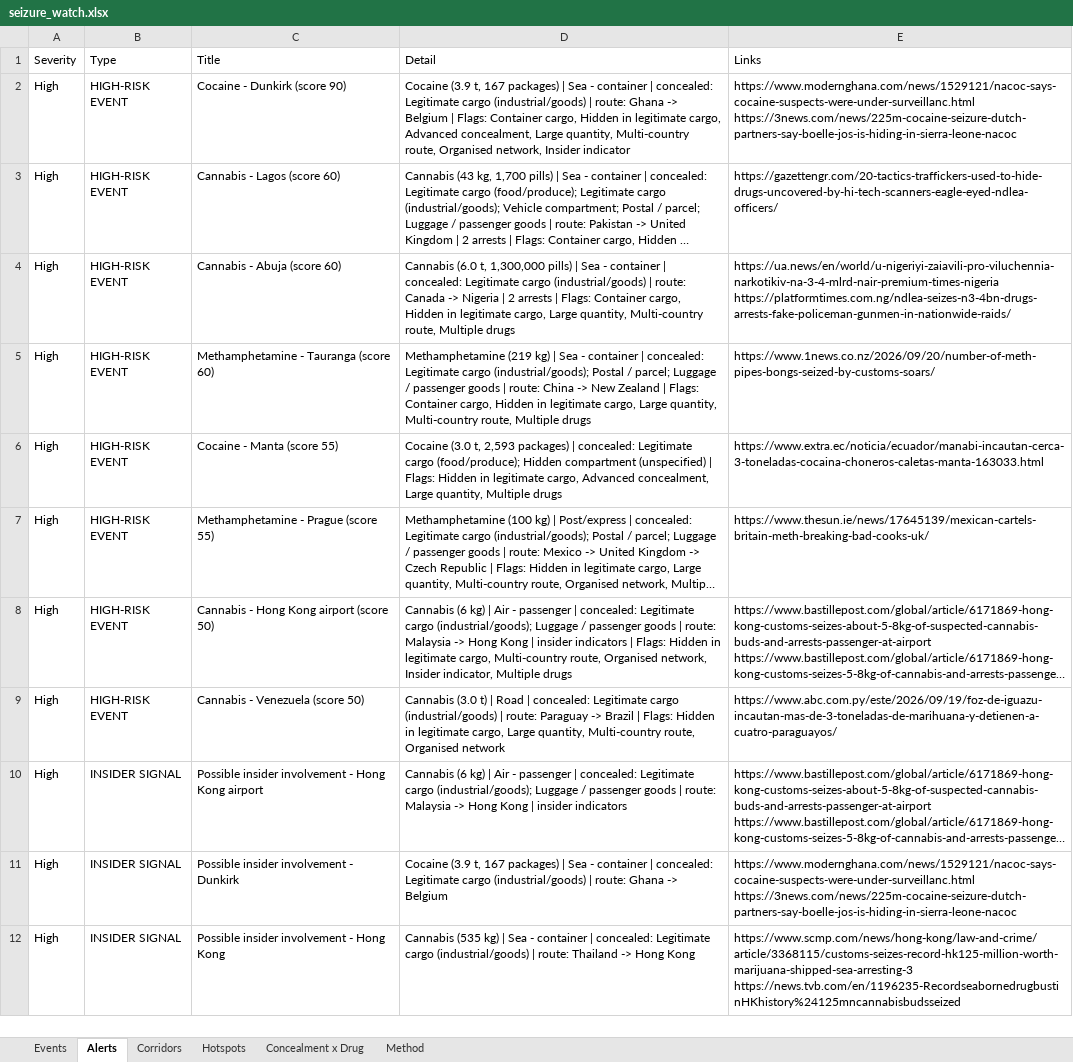
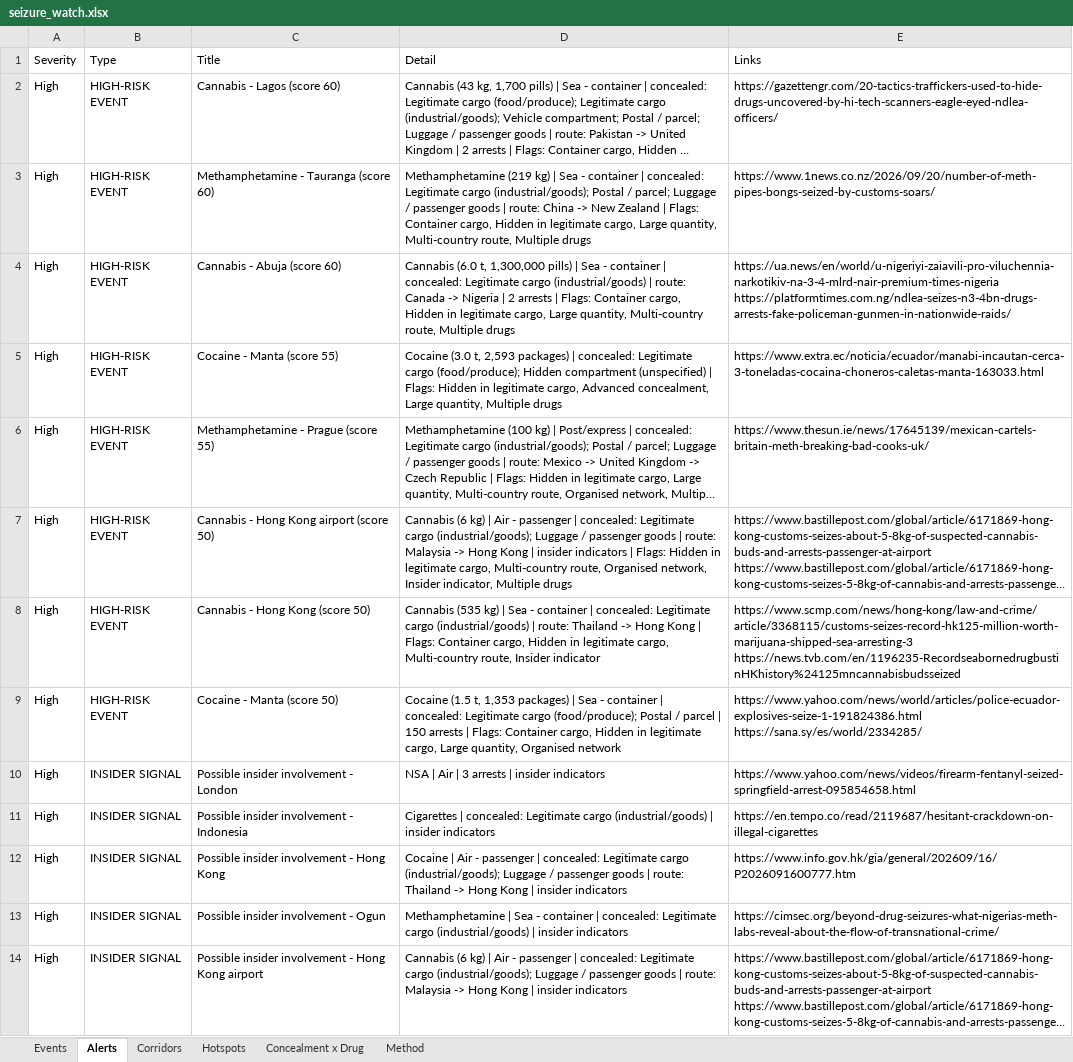
Before and after one commit to glretief-ux/Seizure-watch-, an Excel workbook: docs/seizure_watch.xlsx, sheet Alerts, drawn as a sheet; long unchanged cells end in …; values as stored, in another font and other column widths than the file's, no borders; removed rows and columns are numbered as before the commit, all else as after; ↵ is a line break in a cell; the diff names each change by its address in the sheet, - before the commit and + after, or states it on an @@ line.

```diff
--- a/docs/seizure_watch.xlsx (sheet Alerts)
+++ b/docs/seizure_watch.xlsx (sheet Alerts)
-row 2: High | HIGH-RISK EVENT | Cocaine - Dunkirk (score 90) | Cocaine (3.9 t, 167 packages) | Sea - container | concealed: Legitimate cargo (industrial/goods) | route: Ghana -> Belgium | Flags: Container cargo, Hidden in legitimate cargo, Advanced concealment, Large quantity, Multi-country route, Organised network, Insider indicator | https://www.modernghana.com/news/1529121/nacoc-says-cocaine-suspects-were-under-surveillanc.html ↵ https://3news.com/news/225m-cocaine-seizure-dutch-partners-say-boelle-jos-is-hiding-in-sierra-leone-nacoc
@@ row 5 moved to row 3: High @@
-C8 (Title): Cannabis - Venezuela (score 50)
+C8 (Title): Cannabis - Hong Kong (score 50)
-D8 (Detail): Cannabis (3.0 t) | Road | concealed: Legitimate cargo (industrial/goods) | route: Paraguay -> Brazil | Flags: Hidden in legitimate cargo, Large quantity, Multi-country route, Organised network
+D8 (Detail): Cannabis (535 kg) | Sea - container | concealed: Legitimate cargo (industrial/goods) | route: Thailand -> Hong Kong | Flags: Container cargo, Hidden in legitimate cargo, Multi-country route, Insider indicator
-E8 (Links): https://www.abc.com.py/este/2026/09/19/foz-de-iguazu-incautan-mas-de-3-toneladas-de-marihuana-y-detienen-a-cuatro-paraguayos/
+E8 (Links): https://www.scmp.com/news/hong-kong/law-and-crime/article/3368115/customs-seizes-record-hk125-million-worth-marijuana-shipped-sea-arresting-3 ↵ https://news.tvb.com/en/1196235-RecordseabornedrugbustinHKhistory%24125mncannabisbudsseized
+row 9: High | HIGH-RISK EVENT | Cocaine - Manta (score 50) | Cocaine (1.5 t, 1,353 packages) | Sea - container | concealed: Legitimate cargo (food/produce); Postal / parcel | 150 arrests | Flags: Container cargo, Hidden in legitimate cargo, Large quantity, Organised network | https://www.yahoo.com/news/world/articles/police-ecuador-explosives-seize-1-191824386.html ↵ https://sana.sy/es/world/2334285/
+row 10: High | INSIDER SIGNAL | Possible insider involvement - London | NSA | Air | 3 arrests | insider indicators | https://www.yahoo.com/news/videos/firearm-fentanyl-seized-springfield-arrest-095854658.html
+row 11: High | INSIDER SIGNAL | Possible insider involvement - Indonesia | Cigarettes | concealed: Legitimate cargo (industrial/goods) | insider indicators | https://en.tempo.co/read/2119687/hesitant-crackdown-on-illegal-cigarettes
+row 12: High | INSIDER SIGNAL | Possible insider involvement - Hong Kong | Cocaine | Air - passenger | concealed: Legitimate cargo (industrial/goods); Luggage / passenger goods | route: Thailand -> Hong Kong | insider indicators | https://www.info.gov.hk/gia/general/202609/16/P2026091600777.htm
+row 13: High | INSIDER SIGNAL | Possible insider involvement - Ogun | Methamphetamine | Sea - container | concealed: Legitimate cargo (industrial/goods) | insider indicators | https://cimsec.org/beyond-drug-seizures-what-nigerias-meth-labs-reveal-about-the-flow-of-transnational-crime/
-row 11: High | INSIDER SIGNAL | Possible insider involvement - Dunkirk | Cocaine (3.9 t, 167 packages) | Sea - container | concealed: Legitimate cargo (industrial/goods) | route: Ghana -> Belgium | https://www.modernghana.com/news/1529121/nacoc-says-cocaine-suspects-were-under-surveillanc.html ↵ https://3news.com/news/225m-cocaine-seizure-dutch-partners-say-boelle-jos-is-hiding-in-sierra-leone-nacoc
-row 12: High | INSIDER SIGNAL | Possible insider involvement - Hong Kong | Cannabis (535 kg) | Sea - container | concealed: Legitimate cargo (industrial/goods) | route: Thailand -> Hong Kong | https://www.scmp.com/news/hong-kong/law-and-crime/article/3368115/customs-seizes-record-hk125-million-worth-marijuana-shipped-sea-arresting-3 ↵ https://news.tvb.com/en/1196235-RecordseabornedrugbustinHKhistory%24125mncannabisbudsseized
```
Also changed, not shown: sheet Events, sheet Hotspots, sheet Corridors, sheet Concealment x Drug, 5 other files.
